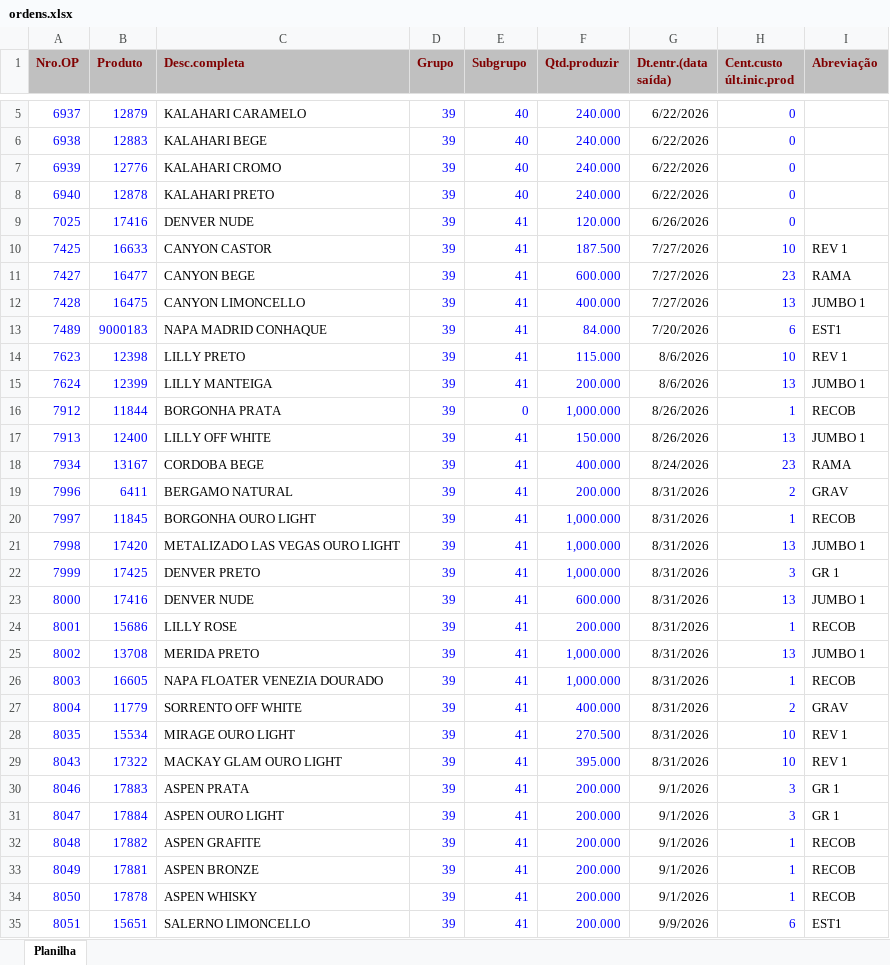
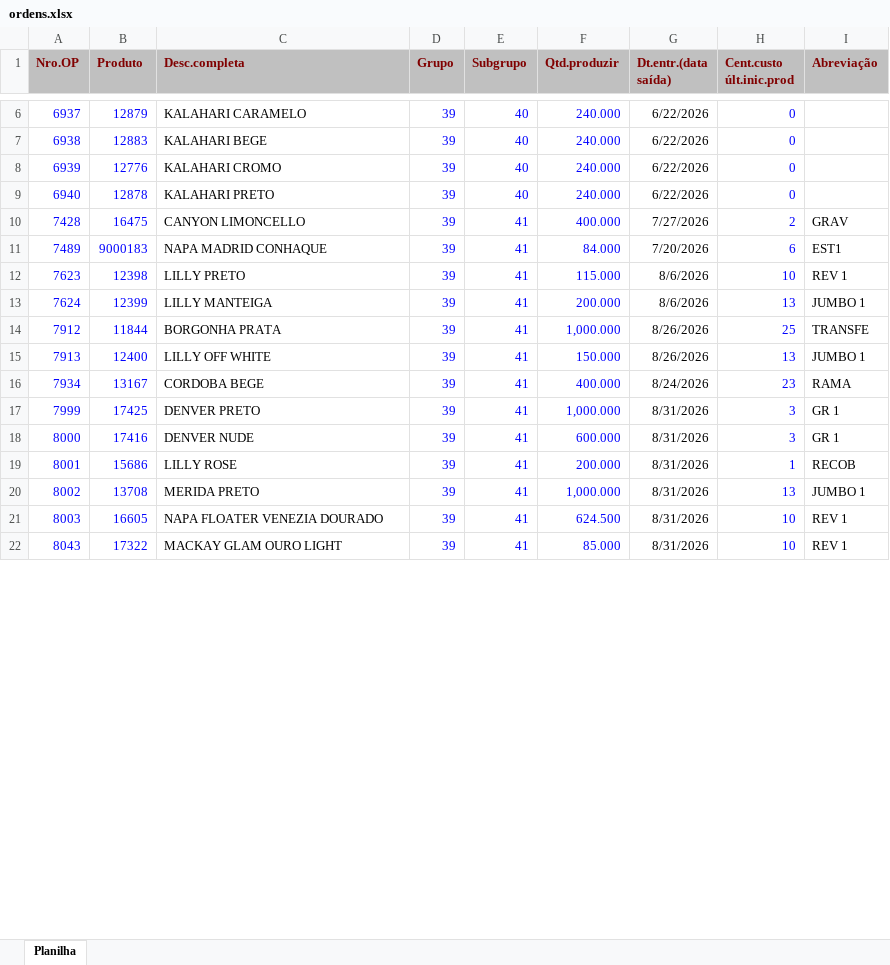
Before and after one commit to afbertuolsmart/STK, an Excel workbook: data-source/ordens.xlsx, sheet Planilha, drawn as a sheet; only a part is shown, gaps mark what is left out; values as stored, in another font and other column widths than the file's, no borders; removed rows and columns are numbered as before the commit, all else as after; the diff covers the shown part only; the diff names each change by its address in the sheet, - before the commit and + after, or states it on an @@ line.

```diff
--- a/data-source/ordens.xlsx (sheet Planilha)
+++ b/data-source/ordens.xlsx (sheet Planilha)
-row 9: 7025 | 17416 | DENVER NUDE | 39 | 41 | 120.000 | 6/26/2026 | 0
-row 10: 7425 | 16633 | CANYON CASTOR | 39 | 41 | 187.500 | 7/27/2026 | 10 | REV 1
-row 11: 7427 | 16477 | CANYON BEGE | 39 | 41 | 600.000 | 7/27/2026 | 23 | RAMA
-H10 (Cent.custo últ.inic.prod): 13
+H10 (Cent.custo últ.inic.prod): 2
-I10 (Abreviação): JUMBO 1
+I10 (Abreviação): GRAV
-E14 (Subgrupo): 0
+E14 (Subgrupo): 41
-H14 (Cent.custo últ.inic.prod): 1
+H14 (Cent.custo últ.inic.prod): 25
-I14 (Abreviação): RECOB
+I14 (Abreviação): TRANSFE
-row 19: 7996 | 6411 | BERGAMO NATURAL | 39 | 41 | 200.000 | 8/31/2026 | 2 | GRAV
-row 20: 7997 | 11845 | BORGONHA OURO LIGHT | 39 | 41 | 1,000.000 | 8/31/2026 | 1 | RECOB
-row 21: 7998 | 17420 | METALIZADO LAS VEGAS OURO LIGHT | 39 | 41 | 1,000.000 | 8/31/2026 | 13 | JUMBO 1
-H18 (Cent.custo últ.inic.prod): 13
+H18 (Cent.custo últ.inic.prod): 3
-I18 (Abreviação): JUMBO 1
+I18 (Abreviação): GR 1
-F21 (Qtd.produzir): 1,000.000
+F21 (Qtd.produzir): 624.500
-H21 (Cent.custo últ.inic.prod): 1
+H21 (Cent.custo últ.inic.prod): 10
-I21 (Abreviação): RECOB
+I21 (Abreviação): REV 1
-row 27: 8004 | 11779 | SORRENTO OFF WHITE | 39 | 41 | 400.000 | 8/31/2026 | 2 | GRAV
-row 28: 8035 | 15534 | MIRAGE OURO LIGHT | 39 | 41 | 270.500 | 8/31/2026 | 10 | REV 1
-F22 (Qtd.produzir): 395.000
+F22 (Qtd.produzir): 85.000
-row 30: 8046 | 17883 | ASPEN PRATA | 39 | 41 | 200.000 | 9/1/2026 | 3 | GR 1
-row 31: 8047 | 17884 | ASPEN OURO LIGHT | 39 | 41 | 200.000 | 9/1/2026 | 3 | GR 1
-row 32: 8048 | 17882 | ASPEN GRAFITE | 39 | 41 | 200.000 | 9/1/2026 | 1 | RECOB
-row 33: 8049 | 17881 | ASPEN BRONZE | 39 | 41 | 200.000 | 9/1/2026 | 1 | RECOB
-row 34: 8050 | 17878 | ASPEN WHISKY | 39 | 41 | 200.000 | 9/1/2026 | 1 | RECOB
-row 35: 8051 | 15651 | SALERNO LIMONCELLO | 39 | 41 | 200.000 | 9/9/2026 | 6 | EST1
```
Also changed, not shown: 12 added rows, 5 removed rows and 21 edited cells elsewhere in this sheet, data-source/compras.xlsx, data-source/consumo.xlsx, 9 other files.
